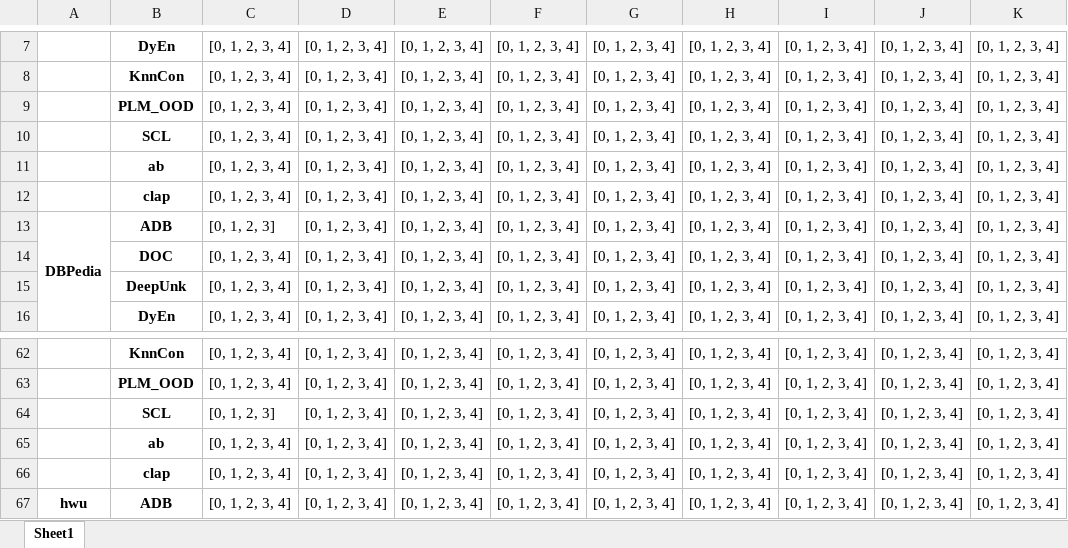
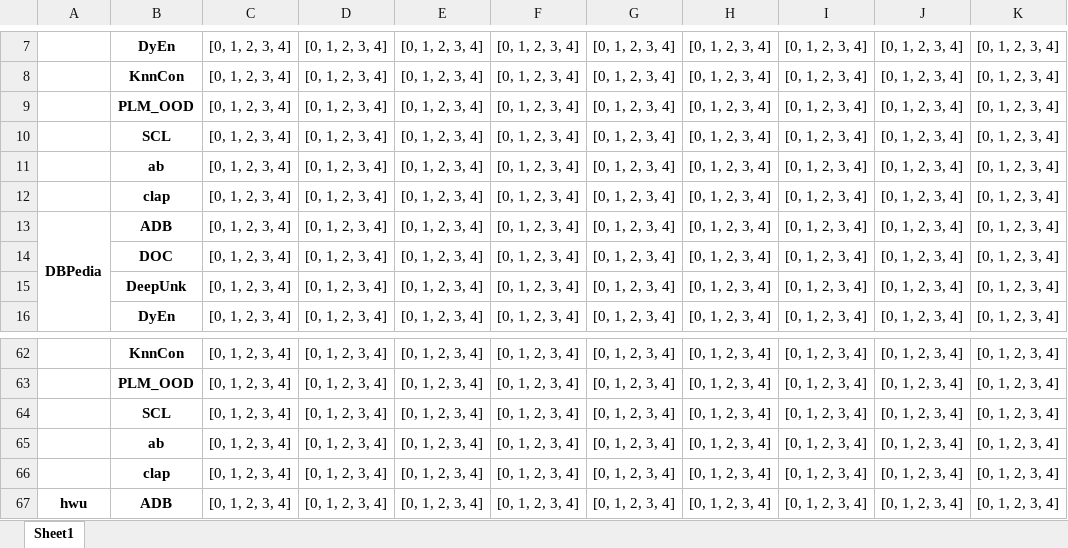
Before and after one commit to CNIC-DSL/BOLT, an Excel workbook: results/openset_progress.xlsx, sheet Sheet1, drawn as a sheet; only a part is shown, gaps mark what is left out; values as stored, in another font and other column widths than the file's, no borders; the diff covers the shown part only; the diff names each change by its address in the sheet, - before the commit and + after, or states it on an @@ line.

```diff
--- a/results/openset_progress.xlsx (sheet Sheet1)
+++ b/results/openset_progress.xlsx (sheet Sheet1)
-C13: [0, 1, 2, 3]
+C13: [0, 1, 2, 3, 4]
-C64: [0, 1, 2, 3]
+C64: [0, 1, 2, 3, 4]
```
Also changed, not shown: 18 edited cells elsewhere in this sheet, results/openset_pivot.xlsx, 9 other files.
